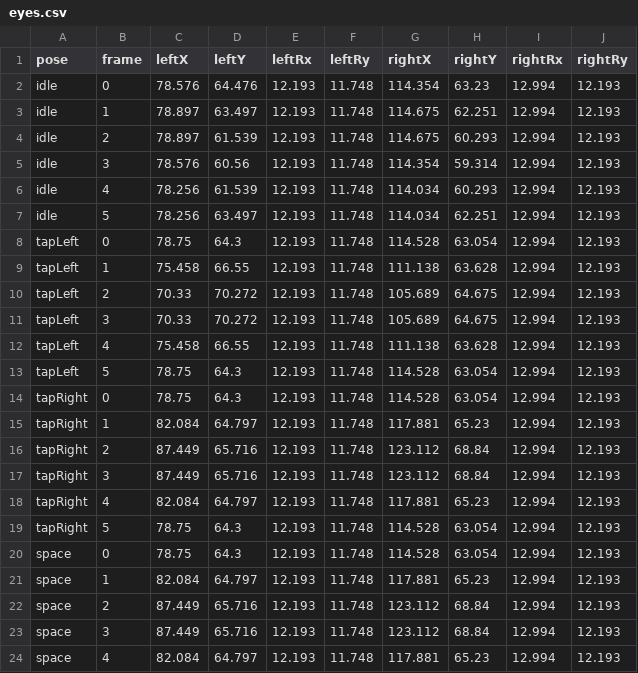
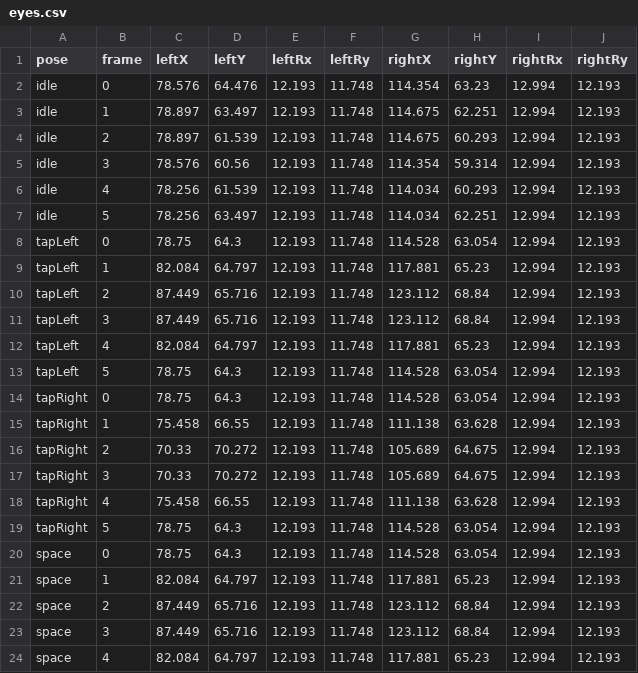
Before and after one commit to sandao-yiye/soot-keys, a CSV file: art/live/eyes.csv, drawn as a sheet; only a part is shown; the diff covers the shown part only.

```diff
--- a/art/live/eyes.csv
+++ b/art/live/eyes.csv
@@ -8,12 +8,12 @@ idle,5,78.256,63.497,12.193,11.748,114.034,62.251,12.994,12.193
 tapLeft,0,78.75,64.3,12.193,11.748,114.528,63.054,12.994,12.193
-tapLeft,1,75.458,66.55,12.193,11.748,111.138,63.628,12.994,12.193
-tapLeft,2,70.33,70.272,12.193,11.748,105.689,64.675,12.994,12.193
-tapLeft,3,70.33,70.272,12.193,11.748,105.689,64.675,12.994,12.193
-tapLeft,4,75.458,66.55,12.193,11.748,111.138,63.628,12.994,12.193
+tapLeft,1,82.084,64.797,12.193,11.748,117.881,65.23,12.994,12.193
+tapLeft,2,87.449,65.716,12.193,11.748,123.112,68.84,12.994,12.193
+tapLeft,3,87.449,65.716,12.193,11.748,123.112,68.84,12.994,12.193
+tapLeft,4,82.084,64.797,12.193,11.748,117.881,65.23,12.994,12.193
 tapLeft,5,78.75,64.3,12.193,11.748,114.528,63.054,12.994,12.193
 tapRight,0,78.75,64.3,12.193,11.748,114.528,63.054,12.994,12.193
-tapRight,1,82.084,64.797,12.193,11.748,117.881,65.23,12.994,12.193
-tapRight,2,87.449,65.716,12.193,11.748,123.112,68.84,12.994,12.193
-tapRight,3,87.449,65.716,12.193,11.748,123.112,68.84,12.994,12.193
-tapRight,4,82.084,64.797,12.193,11.748,117.881,65.23,12.994,12.193
+tapRight,1,75.458,66.55,12.193,11.748,111.138,63.628,12.994,12.193
+tapRight,2,70.33,70.272,12.193,11.748,105.689,64.675,12.994,12.193
+tapRight,3,70.33,70.272,12.193,11.748,105.689,64.675,12.994,12.193
+tapRight,4,75.458,66.55,12.193,11.748,111.138,63.628,12.994,12.193
 tapRight,5,78.75,64.3,12.193,11.748,114.528,63.054,12.994,12.193
```
Also changed, not shown: 16 edited cells elsewhere in this file, 59 other files.
